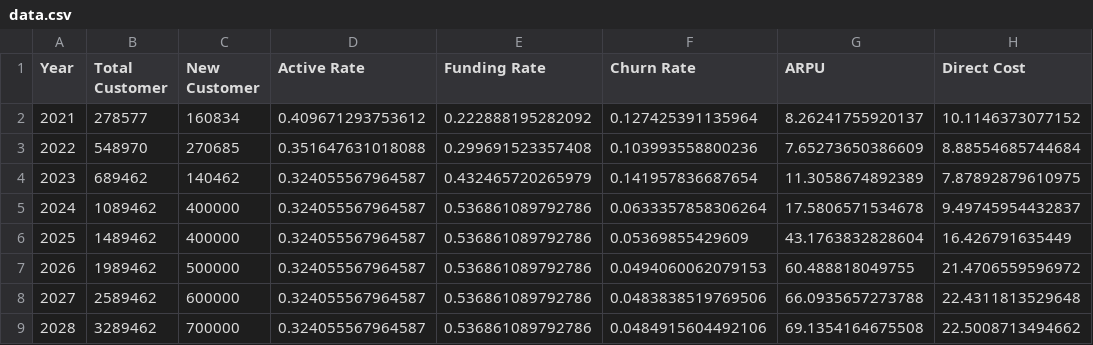
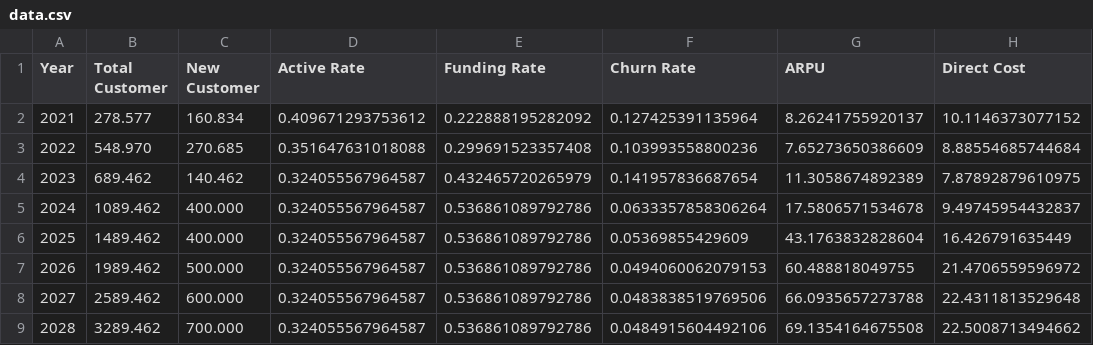
Before and after one commit to tuantran0204/PnL, a CSV file: data.csv, drawn as a sheet; only a part is shown; the diff names each change by its address in the sheet, - before the commit and + after, or states it on an @@ line.

Commit message:
Update data.csv

```diff
--- a/data.csv
+++ b/data.csv
-B2 (Total Customer): 278577
+B2 (Total Customer): 278.577
-C2 (New Customer): 160834
+C2 (New Customer): 160.834
-B3 (Total Customer): 548970
+B3 (Total Customer): 548.970
-C3 (New Customer): 270685
+C3 (New Customer): 270.685
-B4 (Total Customer): 689462
+B4 (Total Customer): 689.462
-C4 (New Customer): 140462
+C4 (New Customer): 140.462
-B5 (Total Customer): 1089462
+B5 (Total Customer): 1089.462
-C5:C6 (New Customer): 400000
+C5:C6 (New Customer): 400.000
-B6 (Total Customer): 1489462
+B6 (Total Customer): 1489.462
-B7 (Total Customer): 1989462
+B7 (Total Customer): 1989.462
-C7 (New Customer): 500000
+C7 (New Customer): 500.000
-B8 (Total Customer): 2589462
+B8 (Total Customer): 2589.462
-C8 (New Customer): 600000
+C8 (New Customer): 600.000
-B9 (Total Customer): 3289462
+B9 (Total Customer): 3289.462
-C9 (New Customer): 700000
+C9 (New Customer): 700.000
```
